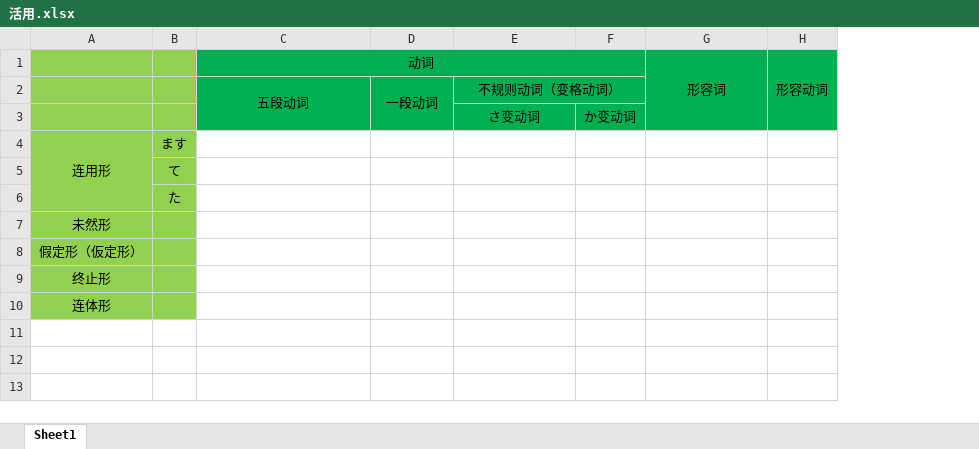
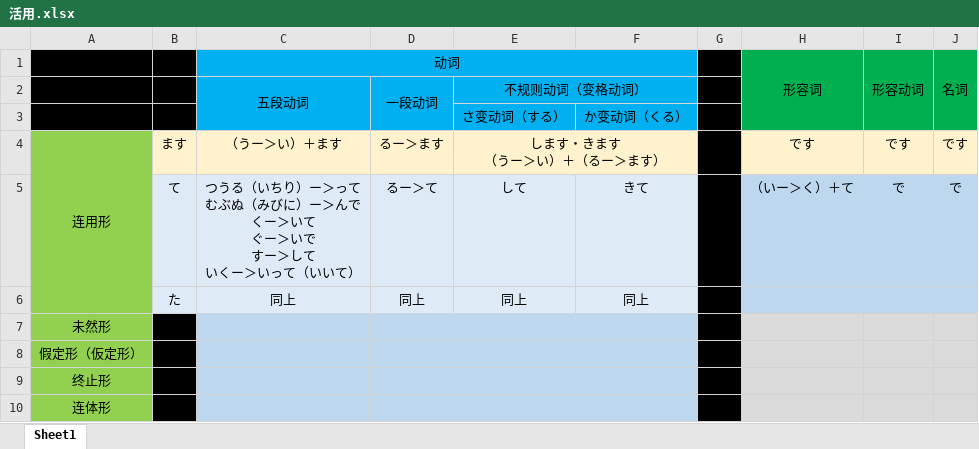
Before and after one commit to wangpiqi/JapaneseLearn, an Excel workbook: 语法/活用.xlsx, sheet Sheet1, drawn as a sheet; values as stored, in another font and other column widths than the file's, no borders; removed rows and columns are numbered as before the commit, all else as after; ↵ is a line break in a cell; the diff names each change by its address in the sheet, - before the commit and + after, or states it on an @@ line.

Commit message:
233333

```diff
--- a/语法/活用.xlsx (sheet Sheet1)
+++ b/语法/活用.xlsx (sheet Sheet1)
-column F, row 3: か变动词
+column F, row 3: か变动词（くる）
+column G, empty
+column J (名词), empty
-A1:B3 fill: #92D050
+A1:B3 fill: #000000
-C1:E3 fill: #00B050
+C1:E3 fill: #00B0F0
-E3: さ变动词
+E3: さ变动词（する）
-row 4: 连用形 | ます
-row 5:  | て
-row 6:  | た
+row 4: 连用形 | ます | （うー＞い）＋ます | るー＞ます | します・きます ↵ （うー＞い）＋（るー＞ます） |  |  | です | です | です
+row 5:  | て | つうる（いちり）ー＞って ↵ むぶぬ（みびに）ー＞んで ↵ くー＞いて ↵ ぐー＞いで ↵ すー＞して ↵ いくー＞いって（いいて） | るー＞て | して | きて |  | （いー＞く）＋て | で | で
+row 6:  | た | 同上 | 同上 | 同上 | 同上
-B7:B10 fill: #92D050
+B7:B10 fill: #000000
-C7:E10 fill: none
+C7:E10 fill: #BDD7EE
-H7:I10 fill: none
+H7:I10 fill: #DBDBDB
```
